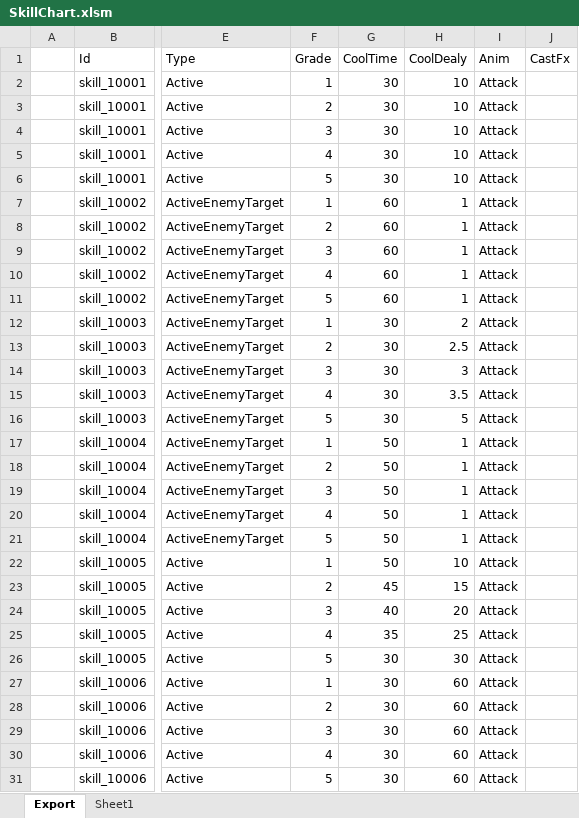
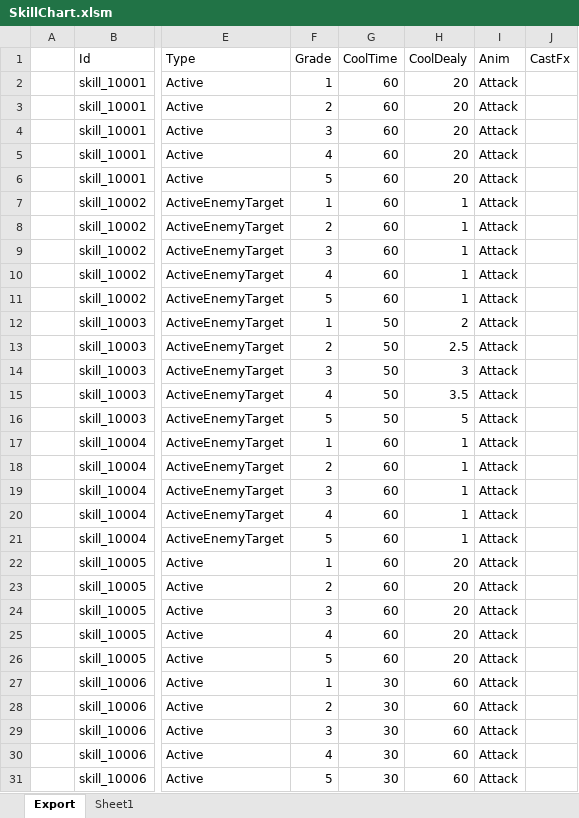
Before and after one commit to BlindBullet/ProjectDF, an Excel workbook: Assets/DataTables~/SkillChart.xlsm, sheet Export, drawn as a sheet; only a part is shown, gaps mark what is left out; values as stored, in another font and other column widths than the file's, no borders; charts and pictures not drawn; the diff covers the shown part only; the diff names each change by its address in the sheet, - before the commit and + after, or states it on an @@ line.

```diff
--- a/Assets/DataTables~/SkillChart.xlsm (sheet Export)
+++ b/Assets/DataTables~/SkillChart.xlsm (sheet Export)
-G2:G6 (CoolTime): 30
+G2:G6 (CoolTime): 60
-H2:H6 (CoolDealy): 10
+H2:H6 (CoolDealy): 20
-G12:G16 (CoolTime): 30
+G12:G16 (CoolTime): 50
-G17:G22 (CoolTime): 50
+G17:G22 (CoolTime): 60
-H22 (CoolDealy): 10
+H22 (CoolDealy): 20
-G23 (CoolTime): 45
+G23 (CoolTime): 60
-H23 (CoolDealy): 15
+H23 (CoolDealy): 20
-G24 (CoolTime): 40
+G24 (CoolTime): 60
-G25 (CoolTime): 35
+G25 (CoolTime): 60
-H25 (CoolDealy): 25
+H25 (CoolDealy): 20
-G26 (CoolTime): 30
+G26 (CoolTime): 60
-H26 (CoolDealy): 30
+H26 (CoolDealy): 20
```
Also changed, not shown: 35 edited cells elsewhere in this sheet, charts or pictures, Assets/DataTables~/HitresultChart.xlsm, Assets/DataTables~/MinionChart.xlsm, 4 other files.
